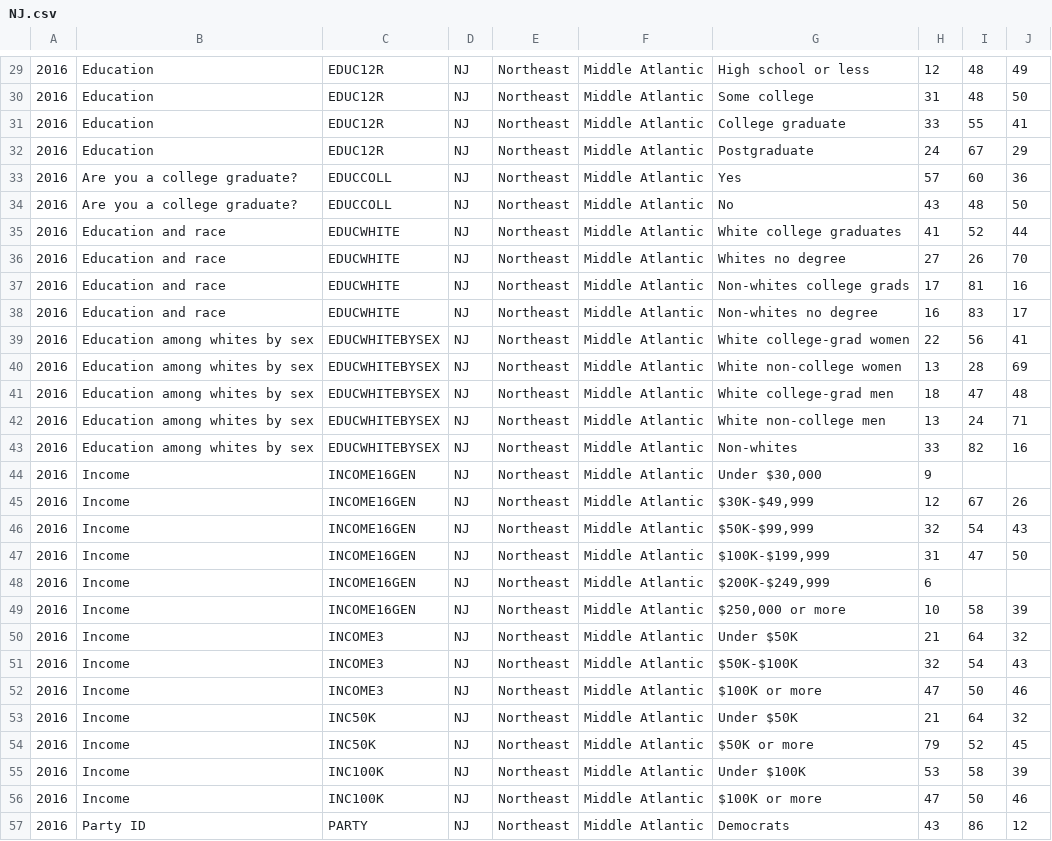
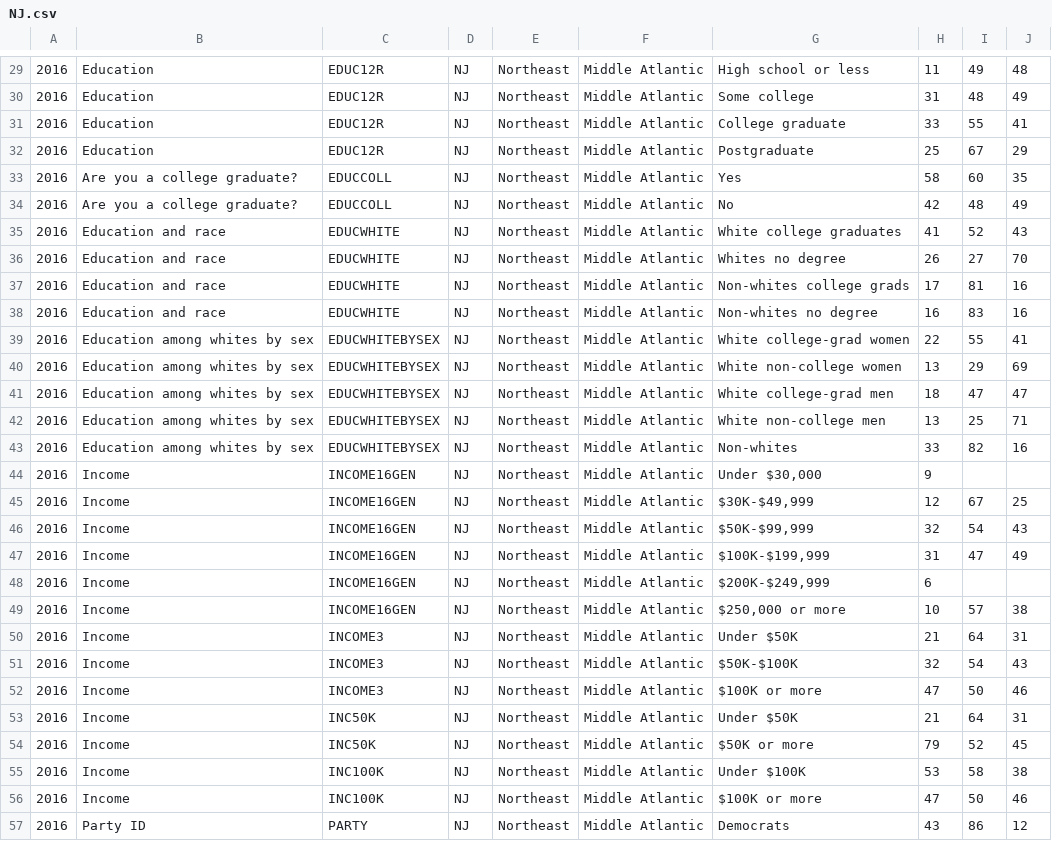
Before and after one commit to cjmabry/cnn-exit-polls-scraper, a CSV file: data/exits/2016/NJ.csv, drawn as a sheet; only a part is shown, gaps mark what is left out; the diff covers the shown part only.

```diff
--- a/data/exits/2016/NJ.csv
+++ b/data/exits/2016/NJ.csv
@@ -29,28 +29,28 @@
-2016	Education	EDUC12R	NJ	Northeast	Middle Atlantic	High school or less	12	48	49
-2016	Education	EDUC12R	NJ	Northeast	Middle Atlantic	Some college	31	48	50
+2016	Education	EDUC12R	NJ	Northeast	Middle Atlantic	High school or less	11	49	48
+2016	Education	EDUC12R	NJ	Northeast	Middle Atlantic	Some college	31	48	49
 2016	Education	EDUC12R	NJ	Northeast	Middle Atlantic	College graduate	33	55	41
-2016	Education	EDUC12R	NJ	Northeast	Middle Atlantic	Postgraduate	24	67	29
-2016	Are you a college graduate?	EDUCCOLL	NJ	Northeast	Middle Atlantic	Yes	57	60	36
-2016	Are you a college graduate?	EDUCCOLL	NJ	Northeast	Middle Atlantic	No	43	48	50
-2016	Education and race	EDUCWHITE	NJ	Northeast	Middle Atlantic	White college graduates	41	52	44
-2016	Education and race	EDUCWHITE	NJ	Northeast	Middle Atlantic	Whites no degree	27	26	70
+2016	Education	EDUC12R	NJ	Northeast	Middle Atlantic	Postgraduate	25	67	29
+2016	Are you a college graduate?	EDUCCOLL	NJ	Northeast	Middle Atlantic	Yes	58	60	35
+2016	Are you a college graduate?	EDUCCOLL	NJ	Northeast	Middle Atlantic	No	42	48	49
+2016	Education and race	EDUCWHITE	NJ	Northeast	Middle Atlantic	White college graduates	41	52	43
+2016	Education and race	EDUCWHITE	NJ	Northeast	Middle Atlantic	Whites no degree	26	27	70
 2016	Education and race	EDUCWHITE	NJ	Northeast	Middle Atlantic	Non-whites college grads	17	81	16
-2016	Education and race	EDUCWHITE	NJ	Northeast	Middle Atlantic	Non-whites no degree	16	83	17
-2016	Education among whites by sex	EDUCWHITEBYSEX	NJ	Northeast	Middle Atlantic	White college-grad women	22	56	41
-2016	Education among whites by sex	EDUCWHITEBYSEX	NJ	Northeast	Middle Atlantic	White non-college women	13	28	69
-2016	Education among whites by sex	EDUCWHITEBYSEX	NJ	Northeast	Middle Atlantic	White college-grad men	18	47	48
-2016	Education among whites by sex	EDUCWHITEBYSEX	NJ	Northeast	Middle Atlantic	White non-college men	13	24	71
+2016	Education and race	EDUCWHITE	NJ	Northeast	Middle Atlantic	Non-whites no degree	16	83	16
+2016	Education among whites by sex	EDUCWHITEBYSEX	NJ	Northeast	Middle Atlantic	White college-grad women	22	55	41
+2016	Education among whites by sex	EDUCWHITEBYSEX	NJ	Northeast	Middle Atlantic	White non-college women	13	29	69
+2016	Education among whites by sex	EDUCWHITEBYSEX	NJ	Northeast	Middle Atlantic	White college-grad men	18	47	47
+2016	Education among whites by sex	EDUCWHITEBYSEX	NJ	Northeast	Middle Atlantic	White non-college men	13	25	71
 2016	Education among whites by sex	EDUCWHITEBYSEX	NJ	Northeast	Middle Atlantic	Non-whites	33	82	16
 2016	Income	INCOME16GEN	NJ	Northeast	Middle Atlantic	Under $30,000	9		
-2016	Income	INCOME16GEN	NJ	Northeast	Middle Atlantic	$30K-$49,999	12	67	26
+2016	Income	INCOME16GEN	NJ	Northeast	Middle Atlantic	$30K-$49,999	12	67	25
 2016	Income	INCOME16GEN	NJ	Northeast	Middle Atlantic	$50K-$99,999	32	54	43
-2016	Income	INCOME16GEN	NJ	Northeast	Middle Atlantic	$100K-$199,999	31	47	50
+2016	Income	INCOME16GEN	NJ	Northeast	Middle Atlantic	$100K-$199,999	31	47	49
 2016	Income	INCOME16GEN	NJ	Northeast	Middle Atlantic	$200K-$249,999	6		
-2016	Income	INCOME16GEN	NJ	Northeast	Middle Atlantic	$250,000 or more	10	58	39
-2016	Income	INCOME3	NJ	Northeast	Middle Atlantic	Under $50K	21	64	32
+2016	Income	INCOME16GEN	NJ	Northeast	Middle Atlantic	$250,000 or more	10	57	38
+2016	Income	INCOME3	NJ	Northeast	Middle Atlantic	Under $50K	21	64	31
 2016	Income	INCOME3	NJ	Northeast	Middle Atlantic	$50K-$100K	32	54	43
 2016	Income	INCOME3	NJ	Northeast	Middle Atlantic	$100K or more	47	50	46
-2016	Income	INC50K	NJ	Northeast	Middle Atlantic	Under $50K	21	64	32
+2016	Income	INC50K	NJ	Northeast	Middle Atlantic	Under $50K	21	64	31
 2016	Income	INC50K	NJ	Northeast	Middle Atlantic	$50K or more	79	52	45
-2016	Income	INC100K	NJ	Northeast	Middle Atlantic	Under $100K	53	58	39
+2016	Income	INC100K	NJ	Northeast	Middle Atlantic	Under $100K	53	58	38
 2016	Income	INC100K	NJ	Northeast	Middle Atlantic	$100K or more	47	50	46
```
Also changed, not shown: 75 edited cells elsewhere in this file, data/exits/2012/MA.csv, data/exits/2016/AZ.csv, 10 other files.
